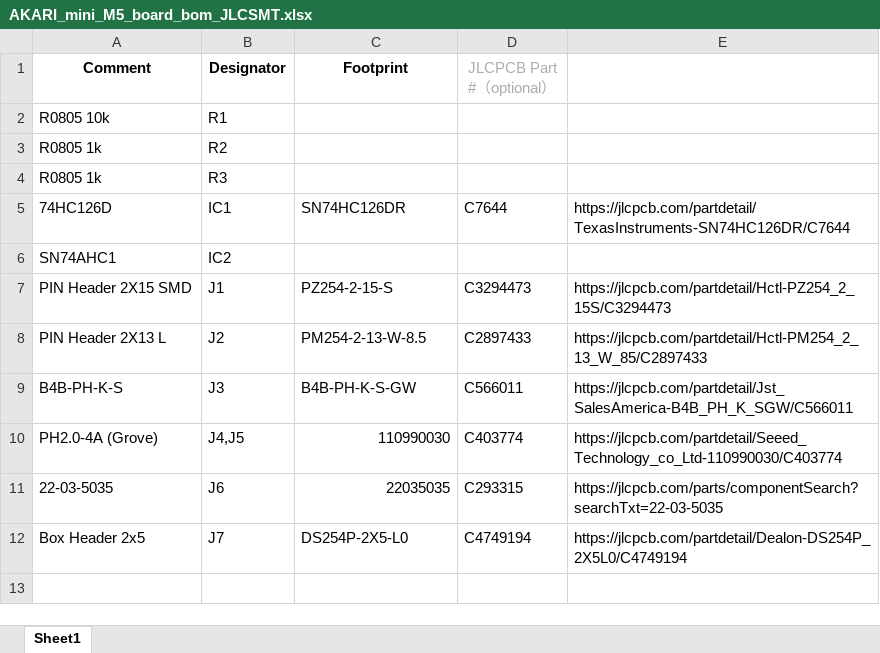
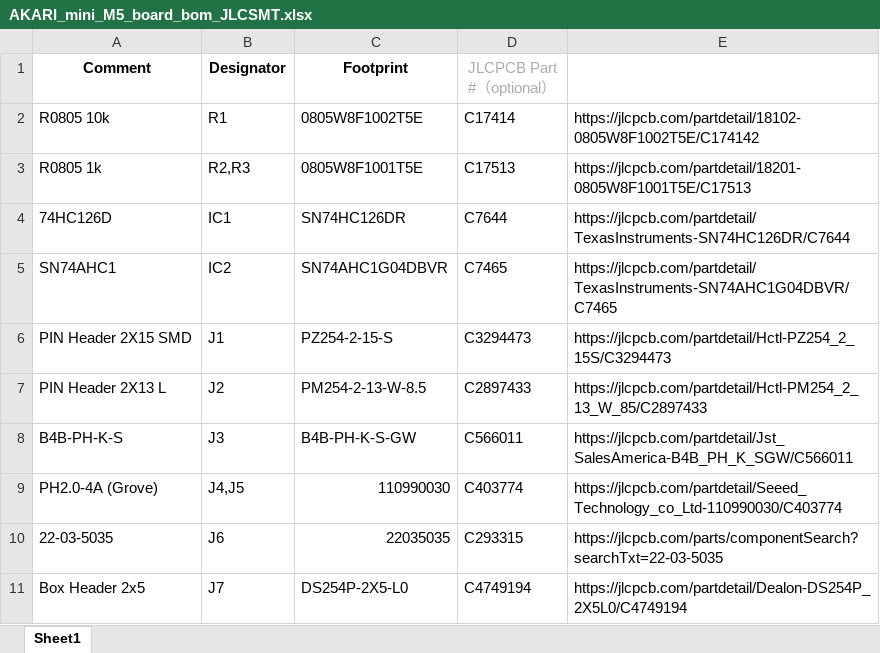
Before and after one commit to AkariGroup/akari_hardware, an Excel workbook: electronics/pcb/AKARI_mini_M5_board_bom_JLCSMT.xlsx, sheet Sheet1, drawn as a sheet; values as stored, in another font and other column widths than the file's, no borders; removed rows and columns are numbered as before the commit, all else as after; the diff names each change by its address in the sheet, - before the commit and + after, or states it on an @@ line.

Commit message:
Update part list

```diff
--- a/electronics/pcb/AKARI_mini_M5_board_bom_JLCSMT.xlsx (sheet Sheet1)
+++ b/electronics/pcb/AKARI_mini_M5_board_bom_JLCSMT.xlsx (sheet Sheet1)
-C2 (Footprint): (empty)
+C2 (Footprint): 0805W8F1002T5E
-D2 (JLCPCB Part #（optional）): (empty)
+D2 (JLCPCB Part #（optional）): C17414
-E2: (empty)
+E2: https://jlcpcb.com/partdetail/18102-0805W8F1002T5E/C174142
-row 3: R0805 1k | R2
-row 4: R0805 1k | R3
+row 3: R0805 1k | R2,R3 | 0805W8F1001T5E | C17513 | https://jlcpcb.com/partdetail/18201-0805W8F1001T5E/C17513
-C5 (Footprint): (empty)
+C5 (Footprint): SN74AHC1G04DBVR
-D5 (JLCPCB Part #（optional）): (empty)
+D5 (JLCPCB Part #（optional）): C7465
-E5: (empty)
+E5: https://jlcpcb.com/partdetail/TexasInstruments-SN74AHC1G04DBVR/C7465
```
